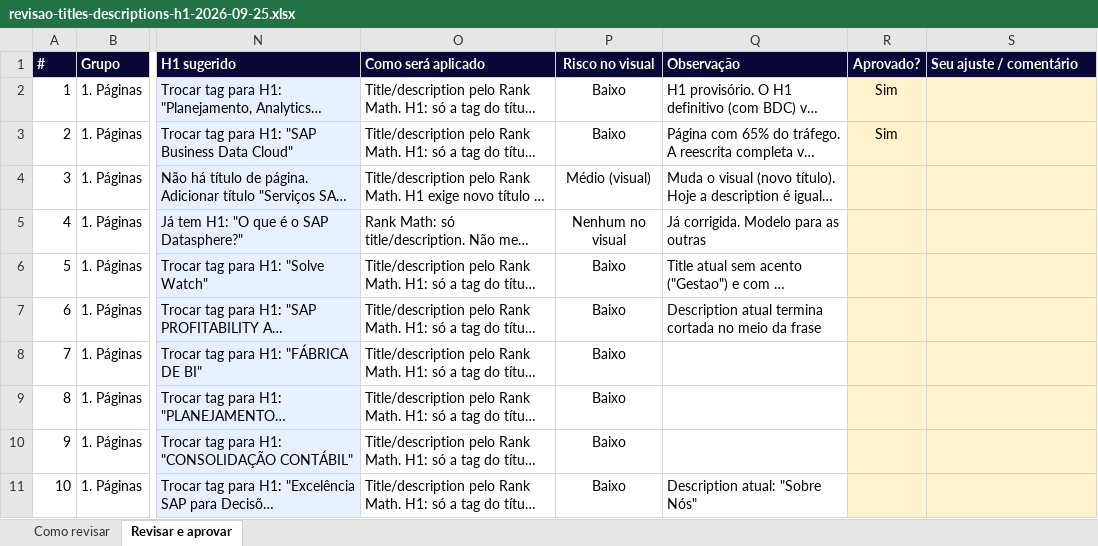
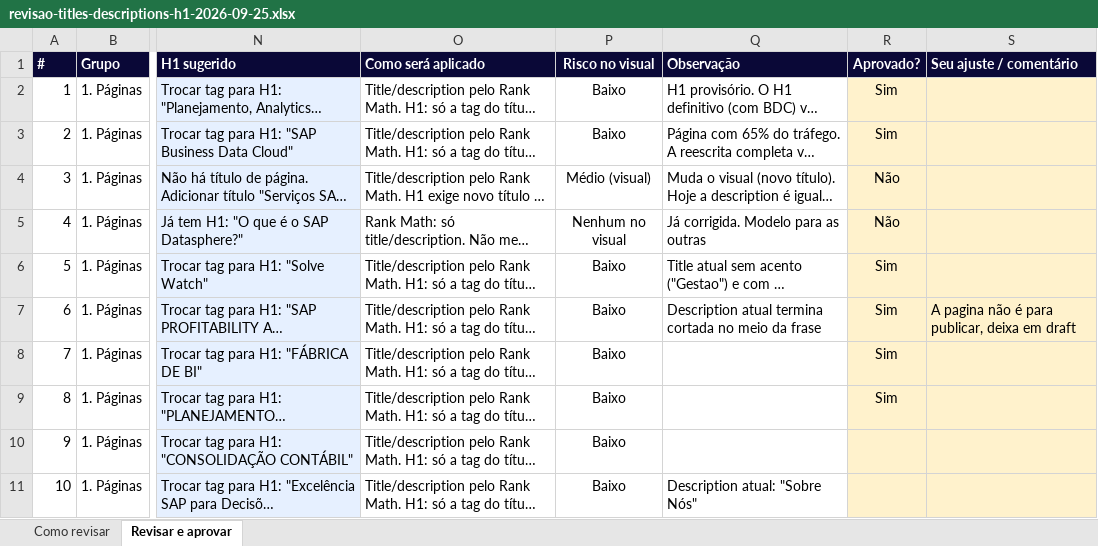
Before and after one commit to frsant96-gif/marketing-agents, an Excel workbook: marketing/auditorias-seo/revisao-titles-descriptions-h1-2026-09-25.xlsx, sheet Revisar e aprovar, drawn as a sheet; only a part is shown, gaps mark what is left out; long unchanged cells end in …; values as stored, in another font and other column widths than the file's, no borders; conditional formats not drawn; the diff names each change by its address in the sheet, - before the commit and + after, or states it on an @@ line.

```diff
--- a/marketing/auditorias-seo/revisao-titles-descriptions-h1-2026-09-25.xlsx (sheet Revisar e aprovar)
+++ b/marketing/auditorias-seo/revisao-titles-descriptions-h1-2026-09-25.xlsx (sheet Revisar e aprovar)
-R4:R5 (Aprovado?): (empty)
+R4:R5 (Aprovado?): Não
-R6:R9 (Aprovado?): (empty)
+R6:R9 (Aprovado?): Sim
-S7 (Seu ajuste / comentário): (empty)
+S7 (Seu ajuste / comentário): A pagina não é para publicar, deixa em draft
```
Also changed, not shown: 1 other file.
